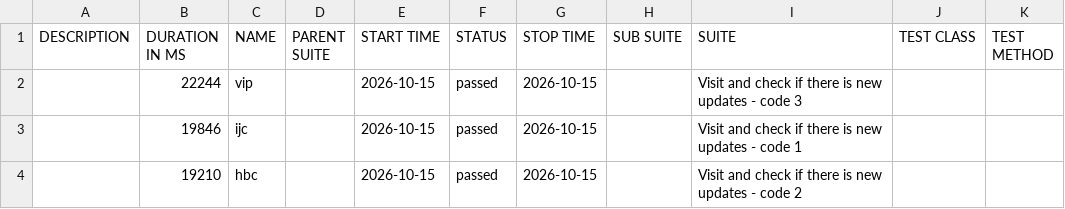
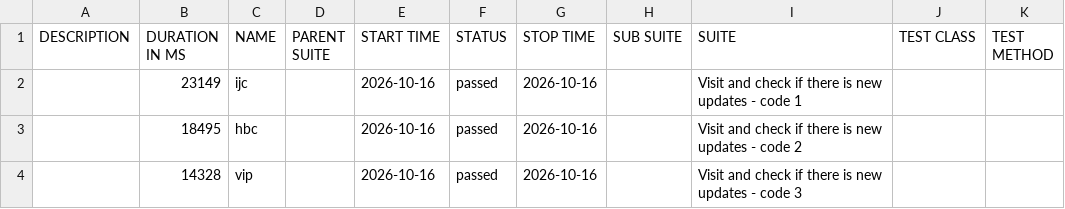
Before and after one commit to 11tdlong/repo11, a CSV file: tmp/allure-cypress/data/suites.csv, drawn as a sheet.

```diff
--- a/tmp/allure-cypress/data/suites.csv
+++ b/tmp/allure-cypress/data/suites.csv
@@ -1,4 +1,4 @@
 "DESCRIPTION","DURATION IN MS","NAME","PARENT SUITE","START TIME","STATUS","STOP TIME","SUB SUITE","SUITE","TEST CLASS","TEST METHOD"
-"","22244","vip","","2026-10-15","passed","2026-10-15","","Visit and check if there is new updates - code 3","",""
-"","19846","ijc","","2026-10-15","passed","2026-10-15","","Visit and check if there is new updates - code 1","",""
-"","19210","hbc","","2026-10-15","passed","2026-10-15","","Visit and check if there is new updates - code 2","",""
+"","23149","ijc","","2026-10-16","passed","2026-10-16","","Visit and check if there is new updates - code 1","",""
+"","18495","hbc","","2026-10-16","passed","2026-10-16","","Visit and check if there is new updates - code 2","",""
+"","14328","vip","","2026-10-16","passed","2026-10-16","","Visit and check if there is new updates - code 3","",""
```
Also changed, not shown: 23 other files.
